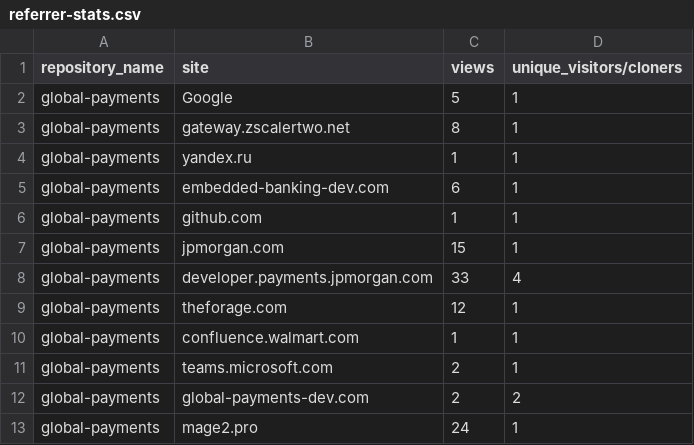
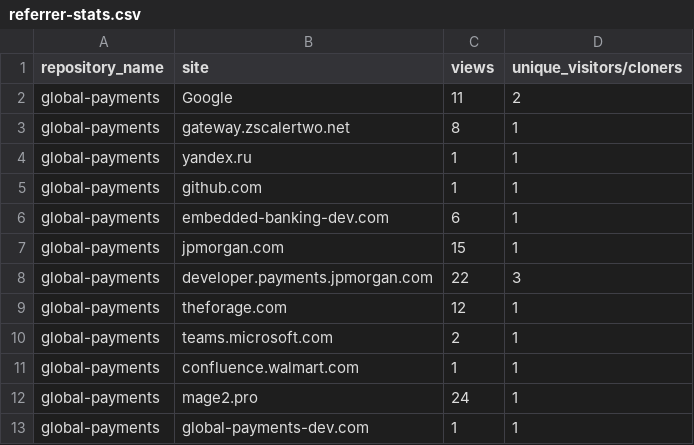
Before and after one commit to jpmorgan-payments/global-payments, a CSV file: metrics/referrer-stats.csv, drawn as a sheet.

```diff
--- a/metrics/referrer-stats.csv
+++ b/metrics/referrer-stats.csv
@@ -1,13 +1,13 @@
 repository_name,site,views,unique_visitors/cloners
-global-payments,Google,5,1
+global-payments,Google,11,2
 global-payments,gateway.zscalertwo.net,8,1
 global-payments,yandex.ru,1,1
+global-payments,github.com,1,1
 global-payments,embedded-banking-dev.com,6,1
-global-payments,github.com,1,1
 global-payments,jpmorgan.com,15,1
-global-payments,developer.payments.jpmorgan.com,33,4
+global-payments,developer.payments.jpmorgan.com,22,3
 global-payments,theforage.com,12,1
+global-payments,teams.microsoft.com,2,1
 global-payments,confluence.walmart.com,1,1
-global-payments,teams.microsoft.com,2,1
-global-payments,global-payments-dev.com,2,2
 global-payments,mage2.pro,24,1
+global-payments,global-payments-dev.com,1,1
```
Also changed, not shown: metrics/clone-stats-sorted.csv, metrics/clone-stats.csv, 3 other files.
